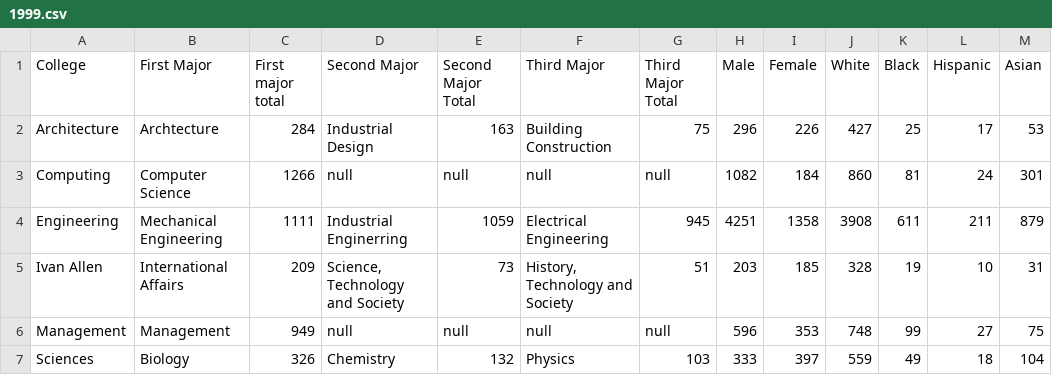
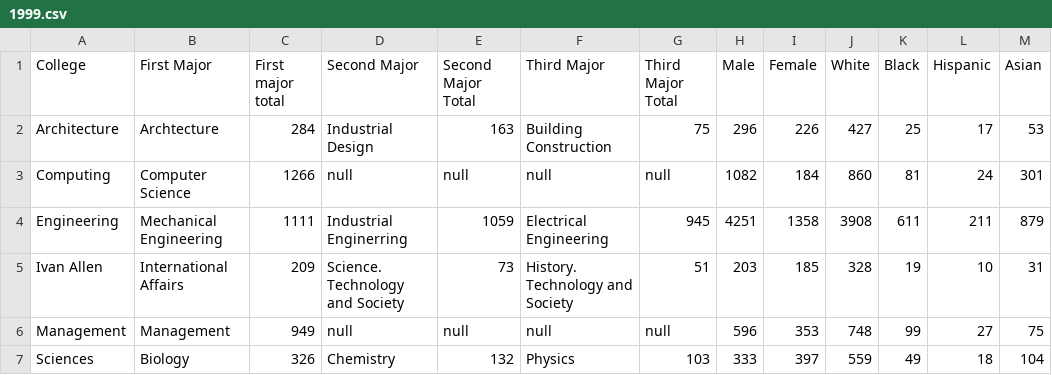
Before and after one commit to chris-millar/InfoVizProject, a CSV file: Visualization/data/1999.csv, drawn as a sheet; only a part is shown; the diff names each change by its address in the sheet, - before the commit and + after, or states it on an @@ line.

```diff
--- a/Visualization/data/1999.csv
+++ b/Visualization/data/1999.csv
-D5 (Second Major): Science, Technology and Society
+D5 (Second Major): Science. Technology and Society
-F5 (Third Major): History, Technology and Society
+F5 (Third Major): History. Technology and Society
```
Also changed, not shown: Visualization/data/2000.csv, Visualization/data/2001.csv, 4 other files.
